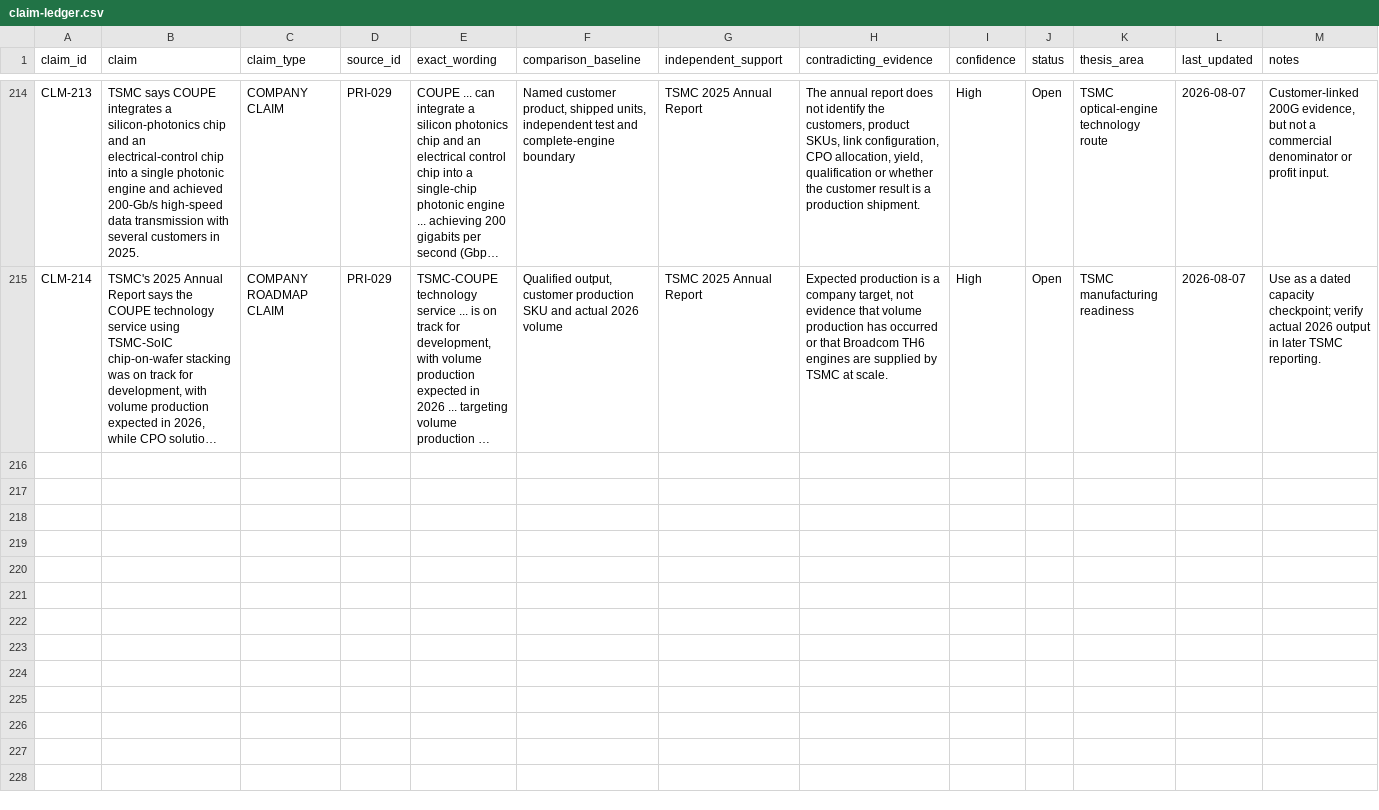
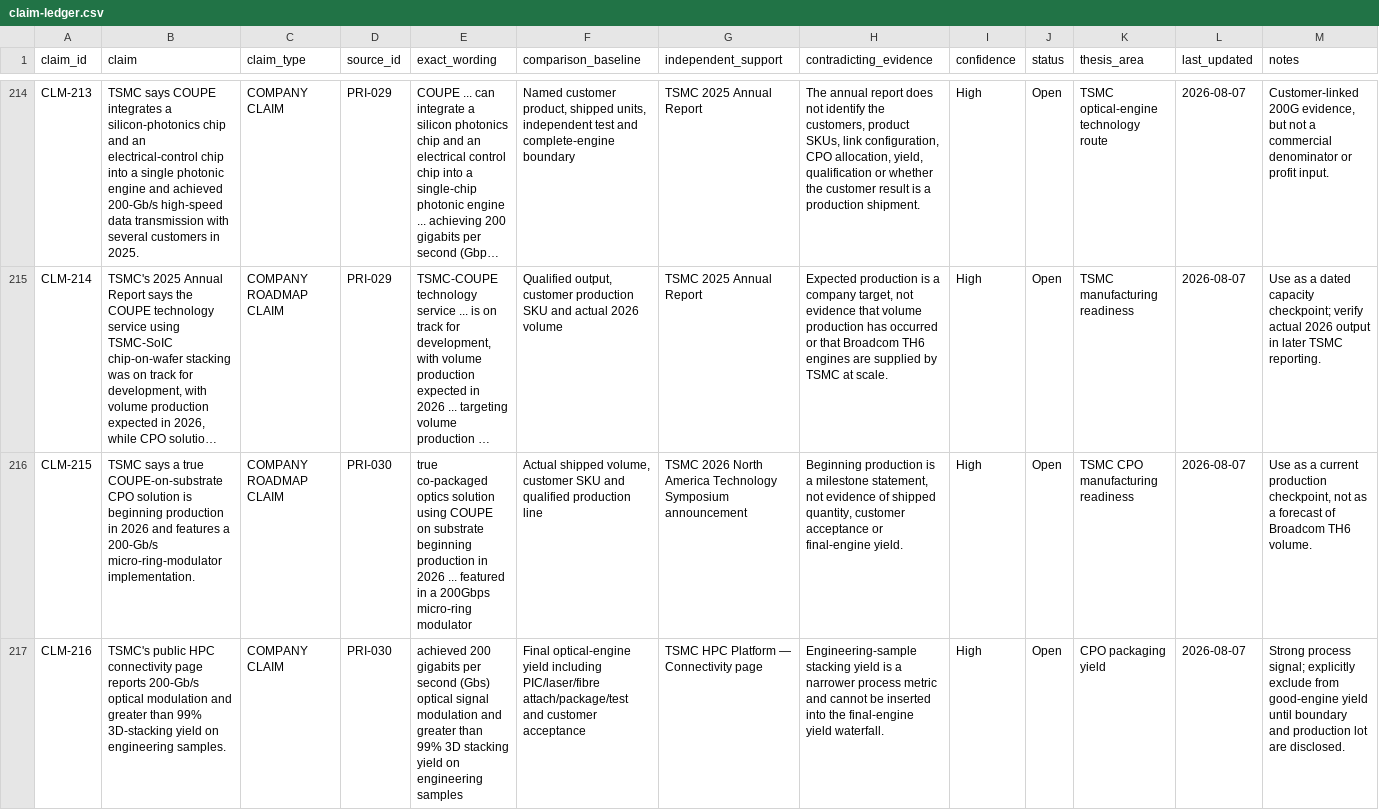
Before and after one commit to Nur-Alp/cpo-research-private, a CSV file: 01-sources/claim-ledger.csv, drawn as a sheet; only a part is shown, gaps mark what is left out; long unchanged cells end in …; the diff covers the shown part only; the diff names each change by its address in the sheet, - before the commit and + after, or states it on an @@ line.

Commit message:
Separate TSMC stacking yield from final engine yield

```diff
--- a/01-sources/claim-ledger.csv
+++ b/01-sources/claim-ledger.csv
+row 216: CLM-215 | TSMC says a true COUPE-on-substrate CPO solution is beginning production in 2026 and features a 200-Gb/s micro-ring-modulator implementation. | COMPANY ROADMAP CLAIM | PRI-030 | true co-packaged optics solution using COUPE on substrate beginning production in 2026 ... featured in a 200Gbps micro-ring modulator | Actual shipped volume, customer SKU and qualified production line | TSMC 2026 North America Technology Symposium announcement | Beginning production is a milestone statement, not evidence of shipped quantity, customer acceptance or final-engine yield. | High | Open | TSMC CPO manufacturing readiness | 2026-08-07 | Use as a current production checkpoint, not as a forecast of Broadcom TH6 volume.
+row 217: CLM-216 | TSMC's public HPC connectivity page reports 200-Gb/s optical modulation and greater than 99% 3D-stacking yield on engineering samples. | COMPANY CLAIM | PRI-030 | achieved 200 gigabits per second (Gbs) optical signal modulation and greater than 99% 3D stacking yield on engineering samples | Final optical-engine yield including PIC/laser/fibre attach/package/test and customer acceptance | TSMC HPC Platform — Connectivity page | Engineering-sample stacking yield is a narrower process metric and cannot be inserted into the final-engine yield waterfall. | High | Open | CPO packaging yield | 2026-08-07 | Strong process signal; explicitly exclude from good-engine yield until boundary and production lot are disclosed.
```
Also changed, not shown: 1 added row elsewhere in this file, 01-sources/source-log.csv, 3 other files.
